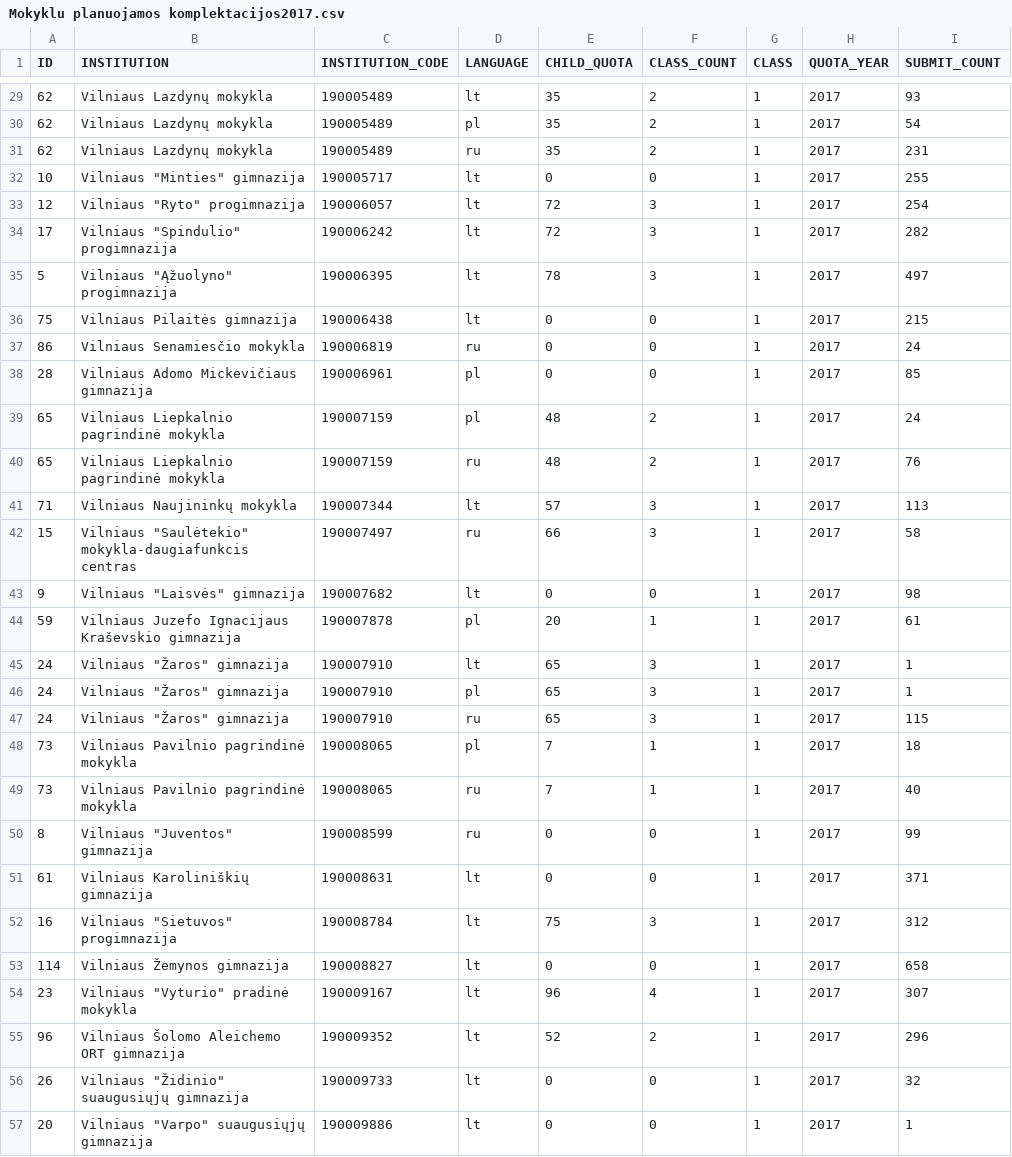
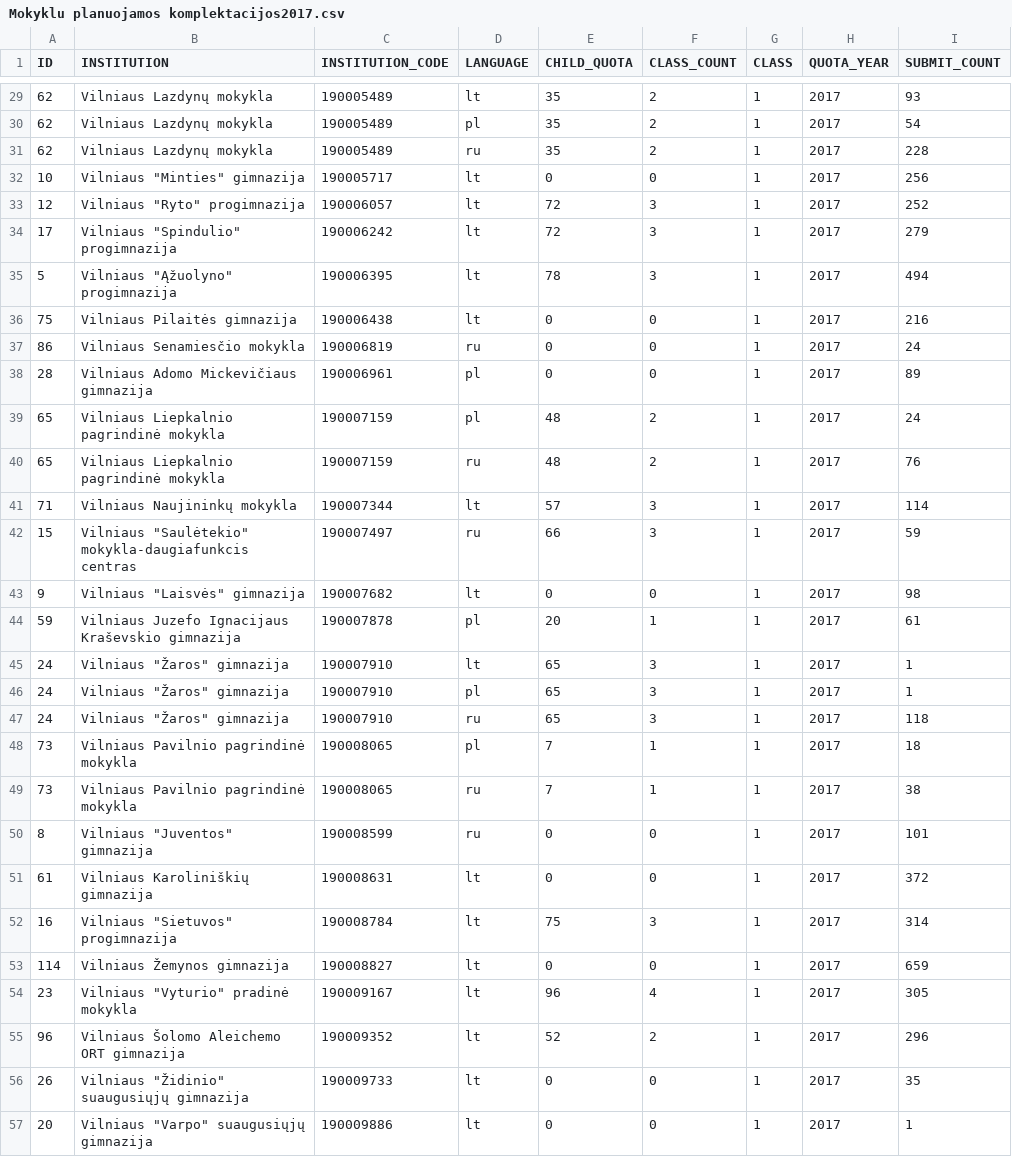
Before and after one commit to vilnius/mokyklos, a CSV file: data/Mokyklu planuojamos komplektacijos2017.csv, drawn as a sheet; only a part is shown, gaps mark what is left out; the diff covers the shown part only.

```diff
--- a/data/Mokyklu planuojamos komplektacijos2017.csv
+++ b/data/Mokyklu planuojamos komplektacijos2017.csv
@@ -30,14 +30,14 @@ ID;INSTITUTION;INSTITUTION_CODE;LANGUAGE;CHILD_QUOTA;CLASS_COUNT;CLASS;QUOTA_YEA
 62;"Vilniaus Lazdynų mokykla";190005489;pl;35;2;1;2017;54
-62;"Vilniaus Lazdynų mokykla";190005489;ru;35;2;1;2017;231
-10;"Vilniaus ""Minties"" gimnazija";190005717;lt;0;0;1;2017;255
-12;"Vilniaus ""Ryto"" progimnazija";190006057;lt;72;3;1;2017;254
-17;"Vilniaus ""Spindulio"" progimnazija";190006242;lt;72;3;1;2017;282
-5;"Vilniaus ""Ąžuolyno"" progimnazija";190006395;lt;78;3;1;2017;497
-75;"Vilniaus Pilaitės gimnazija";190006438;lt;0;0;1;2017;215
+62;"Vilniaus Lazdynų mokykla";190005489;ru;35;2;1;2017;228
+10;"Vilniaus ""Minties"" gimnazija";190005717;lt;0;0;1;2017;256
+12;"Vilniaus ""Ryto"" progimnazija";190006057;lt;72;3;1;2017;252
+17;"Vilniaus ""Spindulio"" progimnazija";190006242;lt;72;3;1;2017;279
+5;"Vilniaus ""Ąžuolyno"" progimnazija";190006395;lt;78;3;1;2017;494
+75;"Vilniaus Pilaitės gimnazija";190006438;lt;0;0;1;2017;216
 86;"Vilniaus Senamiesčio mokykla";190006819;ru;0;0;1;2017;24
-28;"Vilniaus Adomo Mickevičiaus gimnazija";190006961;pl;0;0;1;2017;85
+28;"Vilniaus Adomo Mickevičiaus gimnazija";190006961;pl;0;0;1;2017;89
 65;"Vilniaus Liepkalnio pagrindinė mokykla";190007159;pl;48;2;1;2017;24
 65;"Vilniaus Liepkalnio pagrindinė mokykla";190007159;ru;48;2;1;2017;76
-71;"Vilniaus Naujininkų mokykla";190007344;lt;57;3;1;2017;113
-15;"Vilniaus ""Saulėtekio"" mokykla-daugiafunkcis centras";190007497;ru;66;3;1;2017;58
+71;"Vilniaus Naujininkų mokykla";190007344;lt;57;3;1;2017;114
+15;"Vilniaus ""Saulėtekio"" mokykla-daugiafunkcis centras";190007497;ru;66;3;1;2017;59
 9;"Vilniaus ""Laisvės"" gimnazija";190007682;lt;0;0;1;2017;98
@@ -46,12 +46,12 @@ ID;INSTITUTION;INSTITUTION_CODE;LANGUAGE;CHILD_QUOTA;CLASS_COUNT;CLASS;QUOTA_YEA
 24;"Vilniaus ""Žaros"" gimnazija";190007910;pl;65;3;1;2017;1
-24;"Vilniaus ""Žaros"" gimnazija";190007910;ru;65;3;1;2017;115
+24;"Vilniaus ""Žaros"" gimnazija";190007910;ru;65;3;1;2017;118
 73;"Vilniaus Pavilnio pagrindinė mokykla";190008065;pl;7;1;1;2017;18
-73;"Vilniaus Pavilnio pagrindinė mokykla";190008065;ru;7;1;1;2017;40
-8;"Vilniaus ""Juventos"" gimnazija";190008599;ru;0;0;1;2017;99
-61;"Vilniaus Karoliniškių gimnazija";190008631;lt;0;0;1;2017;371
-16;"Vilniaus ""Sietuvos"" progimnazija";190008784;lt;75;3;1;2017;312
-114;"Vilniaus Žemynos gimnazija";190008827;lt;0;0;1;2017;658
-23;"Vilniaus ""Vyturio"" pradinė mokykla";190009167;lt;96;4;1;2017;307
+73;"Vilniaus Pavilnio pagrindinė mokykla";190008065;ru;7;1;1;2017;38
+8;"Vilniaus ""Juventos"" gimnazija";190008599;ru;0;0;1;2017;101
+61;"Vilniaus Karoliniškių gimnazija";190008631;lt;0;0;1;2017;372
+16;"Vilniaus ""Sietuvos"" progimnazija";190008784;lt;75;3;1;2017;314
+114;"Vilniaus Žemynos gimnazija";190008827;lt;0;0;1;2017;659
+23;"Vilniaus ""Vyturio"" pradinė mokykla";190009167;lt;96;4;1;2017;305
 96;"Vilniaus Šolomo Aleichemo ORT gimnazija";190009352;lt;52;2;1;2017;296
-26;"Vilniaus ""Židinio"" suaugusiųjų gimnazija";190009733;lt;0;0;1;2017;32
+26;"Vilniaus ""Židinio"" suaugusiųjų gimnazija";190009733;lt;0;0;1;2017;35
 20;"Vilniaus ""Varpo"" suaugusiųjų gimnazija";190009886;lt;0;0;1;2017;1
```
Also changed, not shown: 51 edited cells elsewhere in this file, 1 other file.
